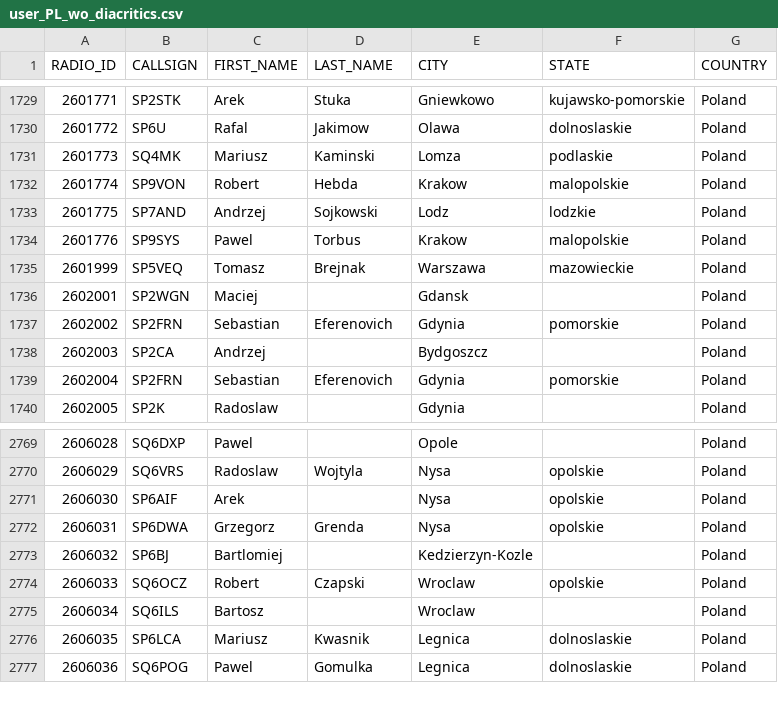
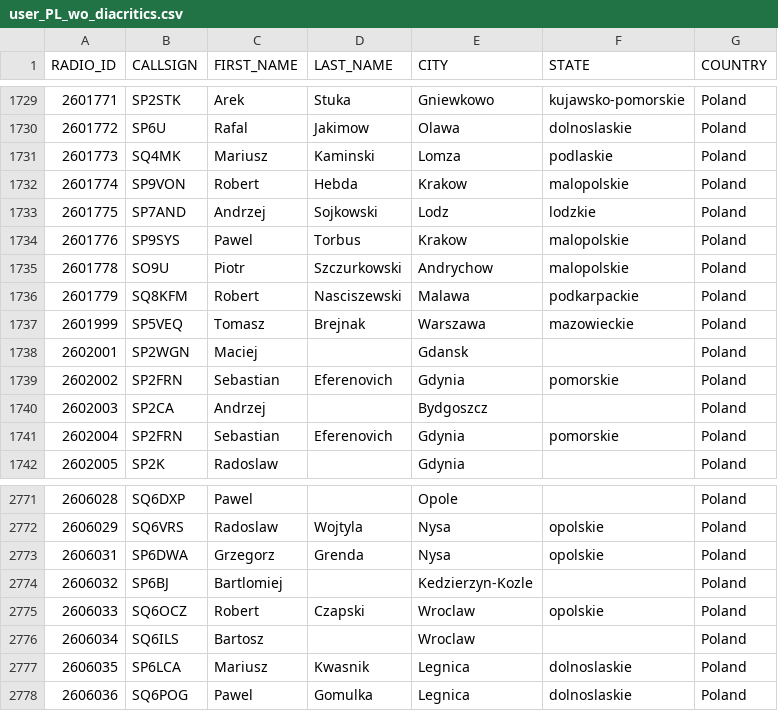
Before and after one commit to walczakkamil/dmr_users, a CSV file: user_PL_wo_diacritics.csv, drawn as a sheet; only a part is shown, gaps mark what is left out; removed rows and columns are numbered as before the commit, all else as after; the diff names each change by its address in the sheet, - before the commit and + after, or states it on an @@ line.

Commit message:
Updated: 2023-05-20-01-00

```diff
--- a/user_PL_wo_diacritics.csv
+++ b/user_PL_wo_diacritics.csv
+row 1735: 2601778 | SO9U | Piotr | Szczurkowski | Andrychow | malopolskie | Poland
+row 1736: 2601779 | SQ8KFM | Robert | Nasciszewski | Malawa | podkarpackie | Poland
-row 2771: 2606030 | SP6AIF | Arek |  | Nysa | opolskie | Poland
```
